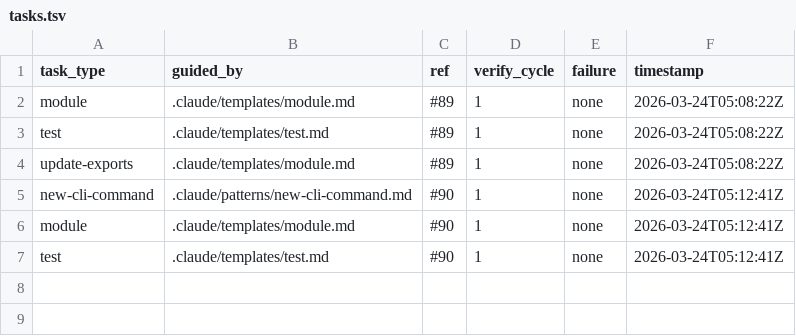
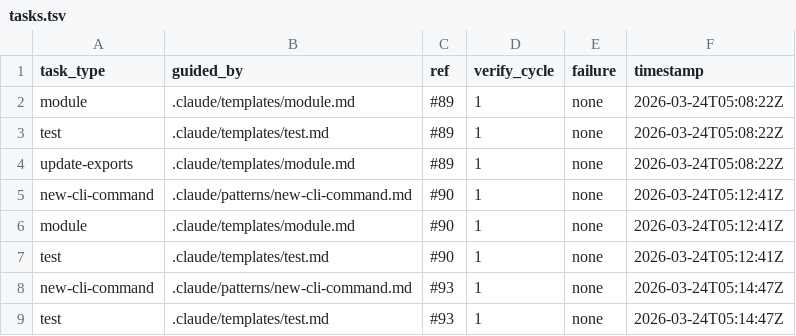
Before and after one commit to johnnyohwishingtree/canductor, a TSV file: .canductor/tasks.tsv, drawn as a sheet.

```diff
--- a/.canductor/tasks.tsv
+++ b/.canductor/tasks.tsv
@@ -7 +7,3 @@ module	.claude/templates/module.md	#90	1	none	2026-03-24T05:12:41Z
 test	.claude/templates/test.md	#90	1	none	2026-03-24T05:12:41Z
+new-cli-command	.claude/patterns/new-cli-command.md	#93	1	none	2026-03-24T05:14:47Z
+test	.claude/templates/test.md	#93	1	none	2026-03-24T05:14:47Z
```
Also changed, not shown: .canductor/results.tsv, 2 other files.
